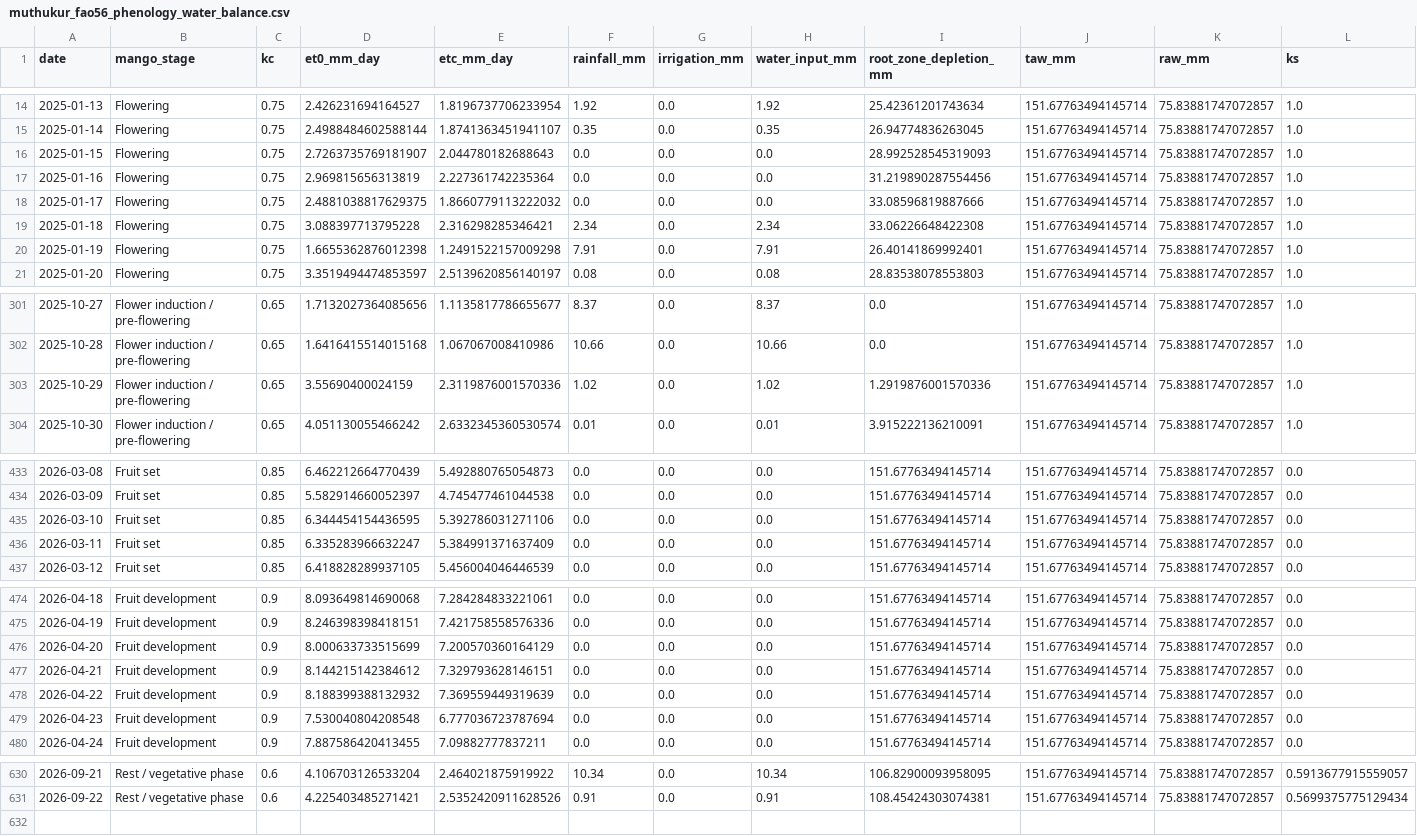
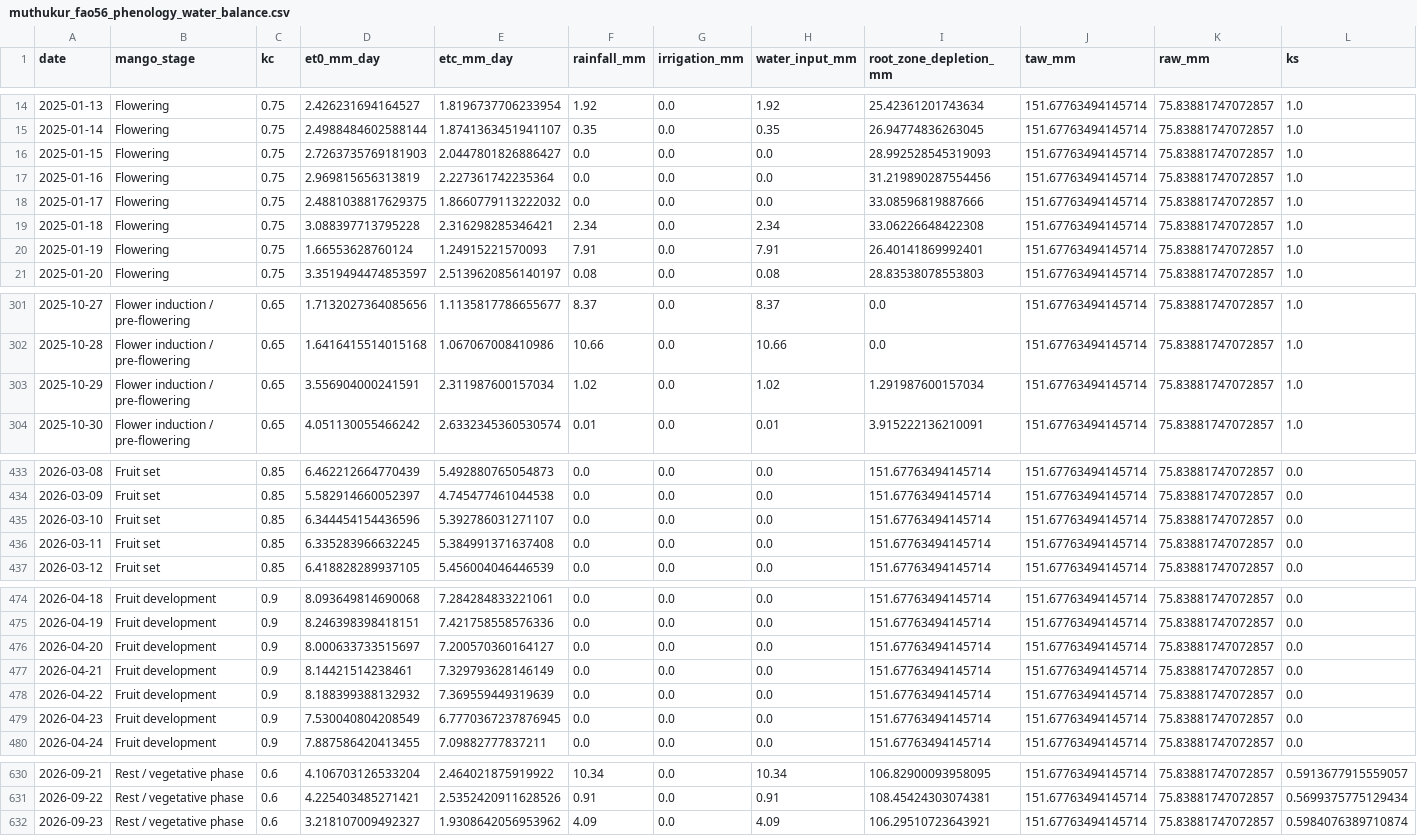
Before and after one commit to vanaprashanth/mango-digital-twin, a CSV file: data/processed/muthukur_fao56_phenology_water_balance.csv, drawn as a sheet; only a part is shown, gaps mark what is left out; rows hold the shown columns only; the diff covers the shown part only; the diff names each change by its address in the sheet, - before the commit and + after, or states it on an @@ line.

```diff
--- a/data/processed/muthukur_fao56_phenology_water_balance.csv
+++ b/data/processed/muthukur_fao56_phenology_water_balance.csv
-D16 (et0_mm_day): 2.7263735769181907
+D16 (et0_mm_day): 2.7263735769181903
-E16 (etc_mm_day): 2.044780182688643
+E16 (etc_mm_day): 2.0447801826886427
-D20 (et0_mm_day): 1.6655362876012398
+D20 (et0_mm_day): 1.66553628760124
-E20 (etc_mm_day): 1.2491522157009298
+E20 (etc_mm_day): 1.24915221570093
-D303 (et0_mm_day): 3.55690400024159
+D303 (et0_mm_day): 3.556904000241591
-E303 (etc_mm_day): 2.3119876001570336
+E303 (etc_mm_day): 2.311987600157034
-I303 (root_zone_depletion_mm): 1.2919876001570336
+I303 (root_zone_depletion_mm): 1.291987600157034
-D435 (et0_mm_day): 6.344454154436595
+D435 (et0_mm_day): 6.344454154436596
-E435 (etc_mm_day): 5.392786031271106
+E435 (etc_mm_day): 5.392786031271107
-D436 (et0_mm_day): 6.335283966632247
+D436 (et0_mm_day): 6.335283966632245
-E436 (etc_mm_day): 5.384991371637409
+E436 (etc_mm_day): 5.384991371637408
-D476 (et0_mm_day): 8.000633733515699
+D476 (et0_mm_day): 8.000633733515697
-E476 (etc_mm_day): 7.200570360164129
+E476 (etc_mm_day): 7.200570360164127
-D477 (et0_mm_day): 8.144215142384612
+D477 (et0_mm_day): 8.14421514238461
-E477 (etc_mm_day): 7.329793628146151
+E477 (etc_mm_day): 7.329793628146149
-D479 (et0_mm_day): 7.530040804208548
+D479 (et0_mm_day): 7.530040804208549
-E479 (etc_mm_day): 6.777036723787694
+E479 (etc_mm_day): 6.7770367237876945
+row 632: 2026-09-23 | Rest / vegetative phase | 0.6 | 3.218107009492327 | 1.9308642056953962 | 4.09 | 0.0 | 4.09 | 106.29510723643921 | 151.67763494145714 | 75.83881747072857 | 0.5984076389710874
```
Also changed, not shown: 29 edited cells elsewhere in this file, data/processed/muthukur_combined_feature_table.csv, data/processed/muthukur_fao56_model_comparison.csv, 15 other files.
